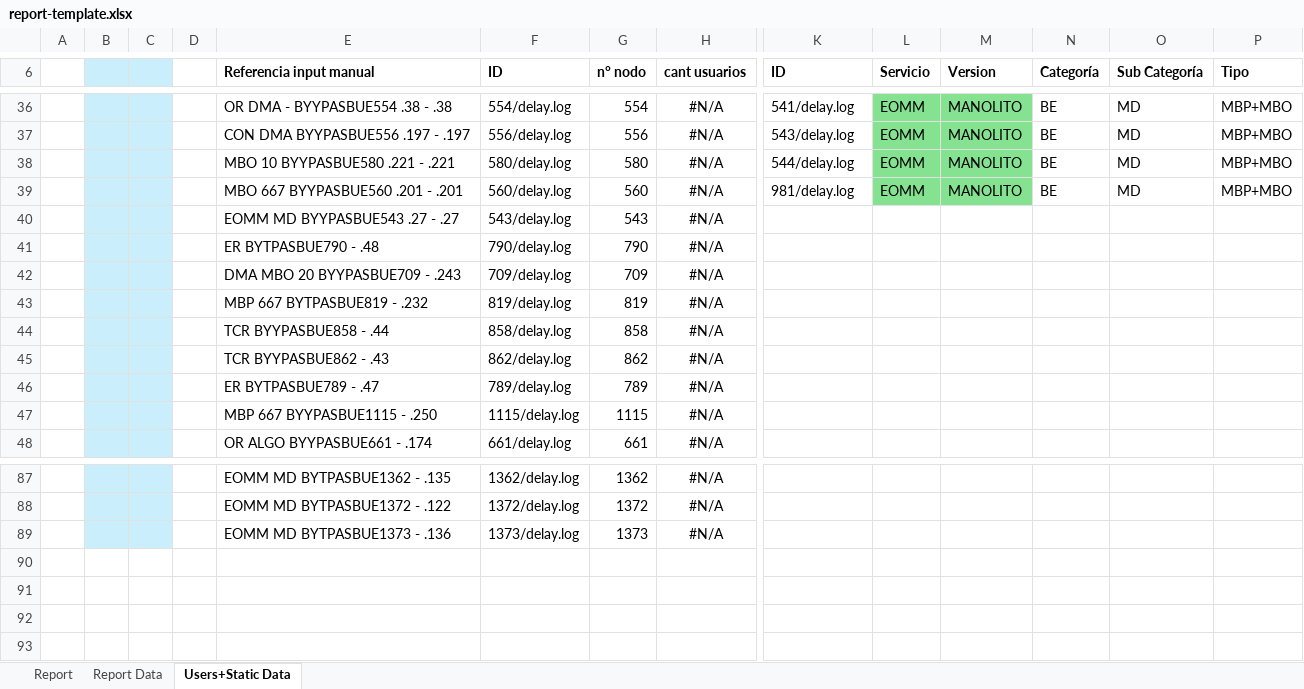
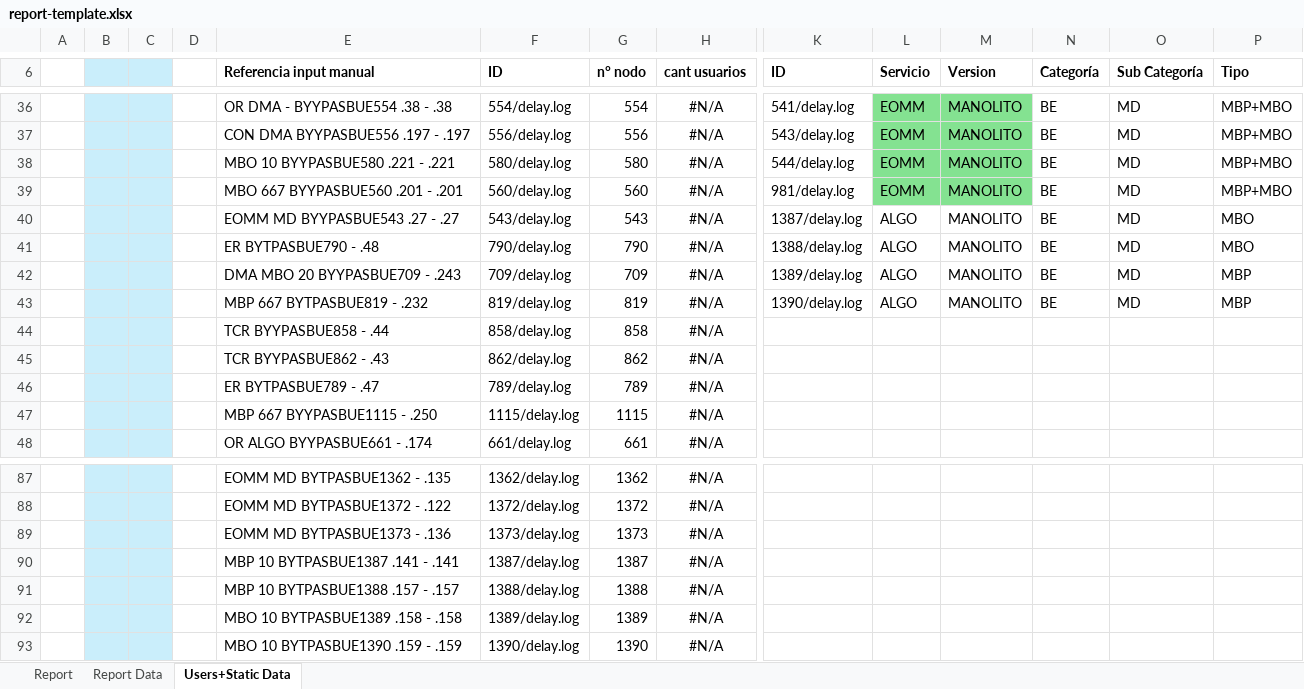
Before and after one commit to FrancoMinati/Latency-Log-Filter, an Excel workbook: report-template.xlsx, sheet Users+Static Data, drawn as a sheet; only a part is shown, gaps mark what is left out; values as stored, in another font and other column widths than the file's, no borders; removed rows and columns are numbered as before the commit, all else as after; rows hold the shown columns only; the diff names each change by its address in the sheet, - before the commit and + after, or states it on an @@ line.

```diff
--- a/report-template.xlsx (sheet Users+Static Data)
+++ b/report-template.xlsx (sheet Users+Static Data)
-row 40:  |  |  |  | EOMM MD BYYPASBUE543 .27 - .27 | 543/delay.log | 543 | #N/A
-row 41:  |  |  |  | ER BYTPASBUE790 - .48 | 790/delay.log | 790 | #N/A
-row 42:  |  |  |  | DMA MBO 20 BYYPASBUE709 - .243 | 709/delay.log | 709 | #N/A
-row 43:  |  |  |  | MBP 667 BYTPASBUE819 - .232 | 819/delay.log | 819 | #N/A
+row 40:  |  |  |  | EOMM MD BYYPASBUE543 .27 - .27 | 543/delay.log | 543 | #N/A | 1387/delay.log | ALGO | MANOLITO | BE | MD | MBO
+row 41:  |  |  |  | ER BYTPASBUE790 - .48 | 790/delay.log | 790 | #N/A | 1388/delay.log | ALGO | MANOLITO | BE | MD | MBO
+row 42:  |  |  |  | DMA MBO 20 BYYPASBUE709 - .243 | 709/delay.log | 709 | #N/A | 1389/delay.log | ALGO | MANOLITO | BE | MD | MBP
+row 43:  |  |  |  | MBP 667 BYTPASBUE819 - .232 | 819/delay.log | 819 | #N/A | 1390/delay.log | ALGO | MANOLITO | BE | MD | MBP
+row 90:  |  |  |  | MBP 10 BYTPASBUE1387 .141 - .141 | 1387/delay.log | 1387 | #N/A
+row 91:  |  |  |  | MBP 10 BYTPASBUE1388 .157 - .157 | 1388/delay.log | 1388 | #N/A
+row 92:  |  |  |  | MBO 10 BYTPASBUE1389 .158 - .158 | 1389/delay.log | 1389 | #N/A
+row 93:  |  |  |  | MBO 10 BYTPASBUE1390 .159 - .159 | 1390/delay.log | 1390 | #N/A
```
Also changed, not shown: sheet Report, formulas that keep their value.
